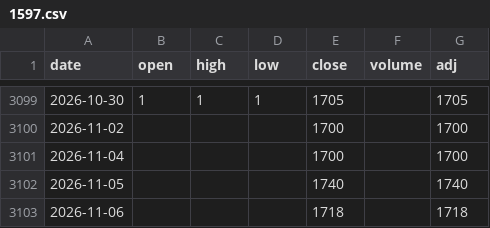
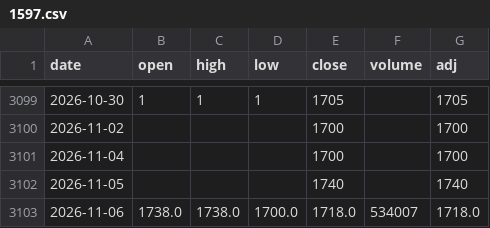
Before and after one commit to sumaho201506/saya-monitor, a CSV file: history/1597.csv, drawn as a sheet; only a part is shown, gaps mark what is left out.

```diff
--- a/history/1597.csv
+++ b/history/1597.csv
@@ -3102,2 +3102,2 @@ date,open,high,low,close,volume,adj
 2026-11-05,,,,1740,,1740
-2026-11-06,,,,1718,,1718
+2026-11-06,1738.0,1738.0,1700.0,1718.0,534007,1718.0
```
Also changed, not shown: history/1343.csv, history/1476.csv, 3 other files.
